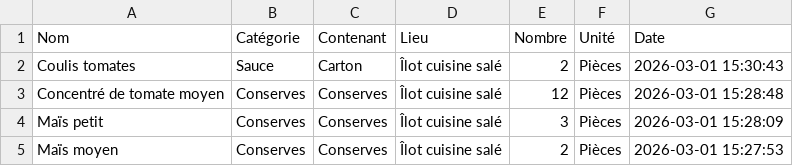
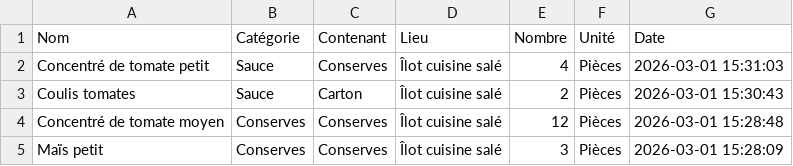
Before and after one commit to stephane0254-png/NadegeStock, a CSV file: stock_congelateur.csv, drawn as a sheet; only a part is shown; the shorter side is filled out with more unchanged rows; the diff names each change by its address in the sheet, - before the commit and + after, or states it on an @@ line.

Commit message:
Ajout Concentré de tomate petit

```diff
--- a/stock_congelateur.csv
+++ b/stock_congelateur.csv
+row 2: Concentré de tomate petit | Sauce | Conserves | Îlot cuisine salé | 4 | Pièces | 2026-03-01 15:31:03
```
